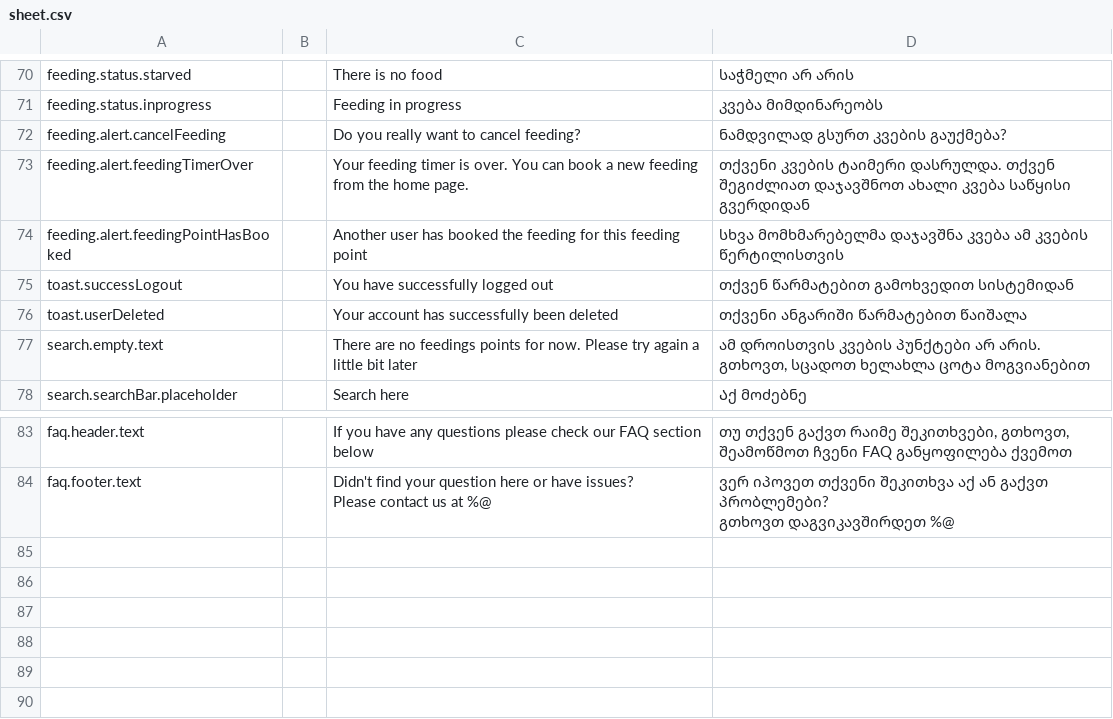
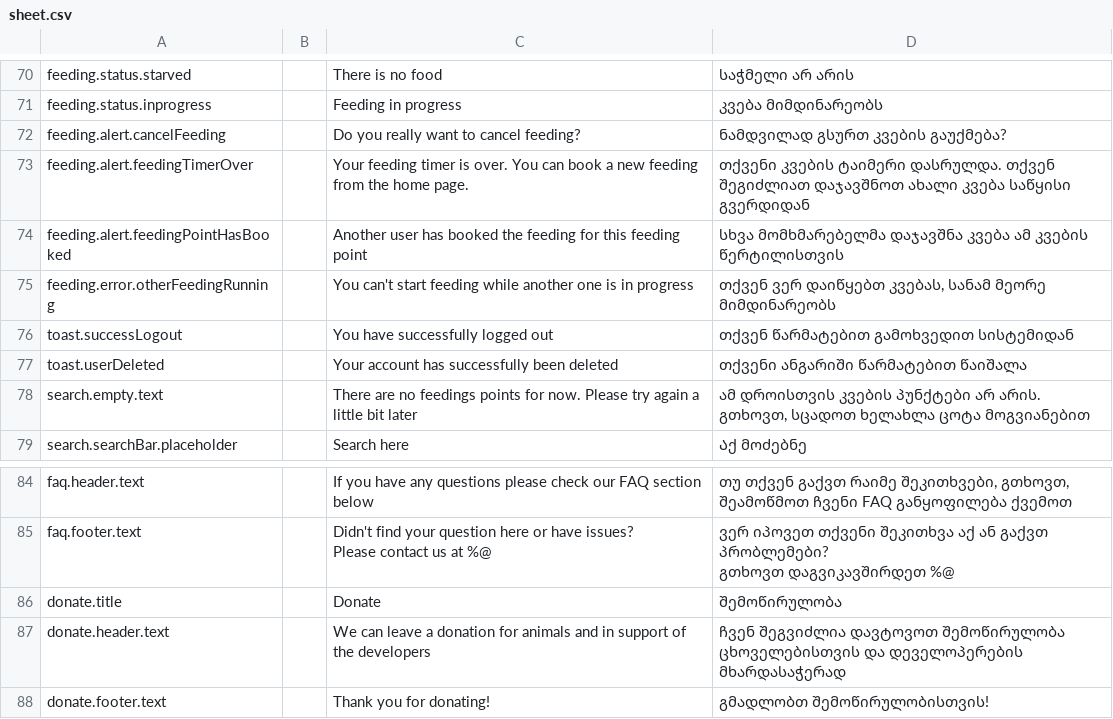
Before and after one commit to AnimealProject/animeal_iOS, a CSV file: animeal/res/sheet.csv, drawn as a sheet; only a part is shown, gaps mark what is left out; the diff names each change by its address in the sheet, - before the commit and + after, or states it on an @@ line.

Commit message:
EPMEDU-1098: Create the Donate Page
Implement DonateView using SwiftUI
Fetch payment methods from API and display them on UI

```diff
--- a/animeal/res/sheet.csv
+++ b/animeal/res/sheet.csv
+row 75: feeding.error.otherFeedingRunning |  | You can't start feeding while another one is in progress | თქვენ ვერ დაიწყებთ კვებას, სანამ მეორე მიმდინარეობს
+row 86: donate.title |  | Donate | შემოწირულობა
+row 87: donate.header.text |  | We can leave a donation for animals and in support of the developers | ჩვენ შეგვიძლია დავტოვოთ შემოწირულობა ცხოველებისთვის და დეველოპერების მხარდასაჭერად
+row 88: donate.footer.text |  | Thank you for donating! | გმადლობთ შემოწირულობისთვის!
```
Also changed, not shown: 20 other files.
